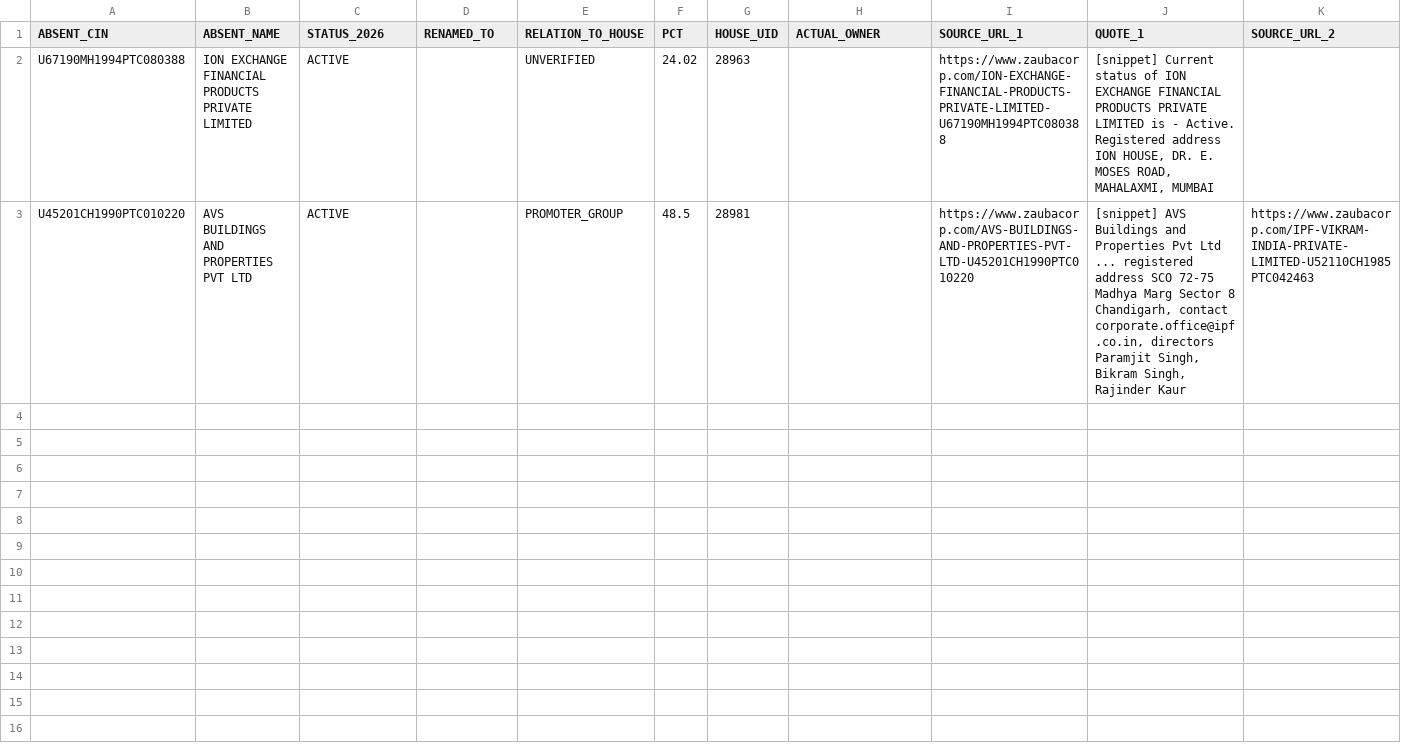
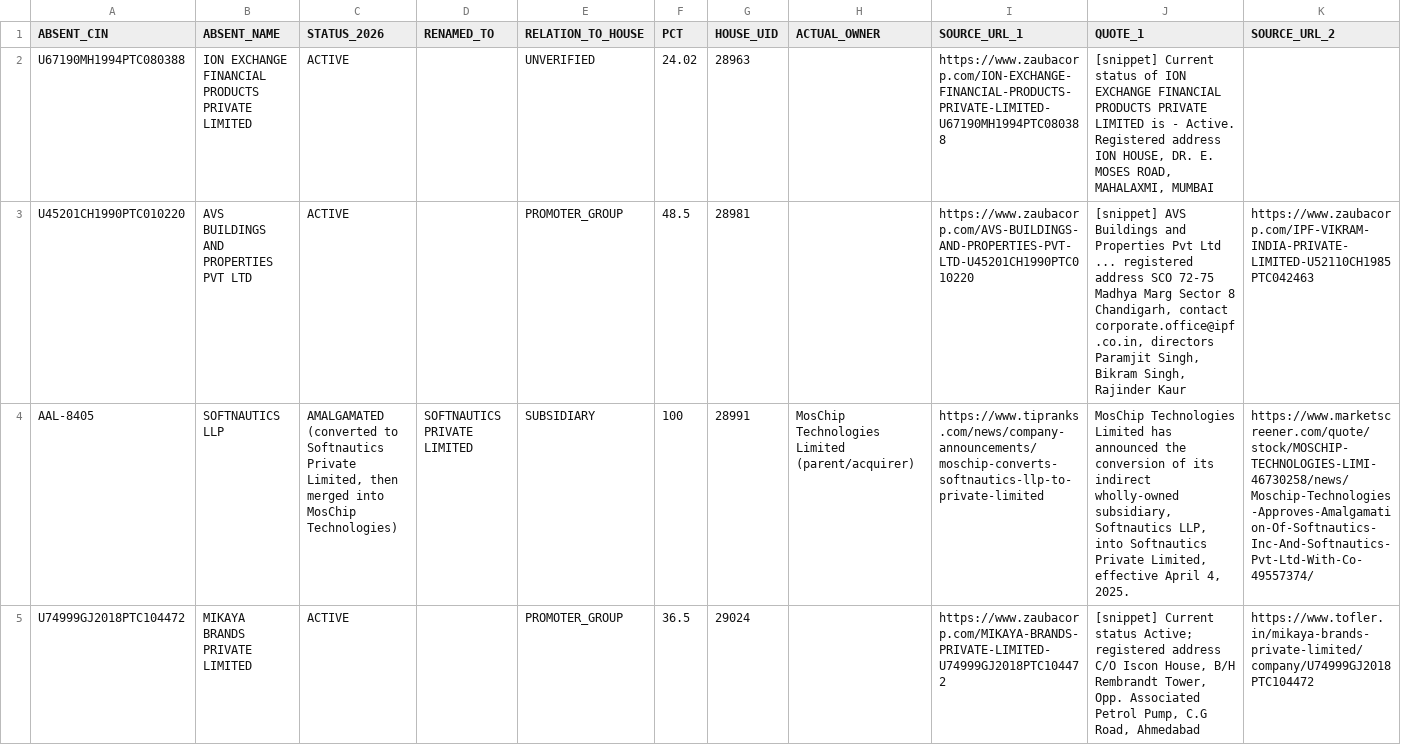
Before and after one commit to pavithra610-cell/claude, a CSV file: A3_ABSENT_LANE/cloud_blocks/BLOCK033_OUTPUT.csv, drawn as a sheet; only a part is shown; rows hold the shown columns only; the diff covers the shown part only; the diff names each change by its address in the sheet, - before the commit and + after, or states it on an @@ line.

```diff
--- a/A3_ABSENT_LANE/cloud_blocks/BLOCK033_OUTPUT.csv
+++ b/A3_ABSENT_LANE/cloud_blocks/BLOCK033_OUTPUT.csv
+row 4: AAL-8405 | SOFTNAUTICS LLP | AMALGAMATED (converted to Softnautics Private Limited, then merged into MosChip Technologies) | SOFTNAUTICS PRIVATE LIMITED | SUBSIDIARY | 100 | 28991 | MosChip Technologies Limited (parent/acquirer) | https://www.tipranks.com/news/company-announcements/moschip-converts-softnautics-llp-to-private-limited | MosChip Technologies Limited has announced the conversion of its indirect wholly-owned subsidiary, Softnautics LLP, into Softnautics Private Limited, effective April 4, 2025. | https://www.marketscreener.com/quote/stock/MOSCHIP-TECHNOLOGIES-LIMI-46730258/news/Moschip-Technologies-Approves-Amalgamation-Of-Softnautics-Inc-And-Softnautics-Pvt-Ltd-With-Co-49557374/
+row 5: U74999GJ2018PTC104472 | MIKAYA BRANDS PRIVATE LIMITED | ACTIVE |  | PROMOTER_GROUP | 36.5 | 29024 |  | https://www.zaubacorp.com/MIKAYA-BRANDS-PRIVATE-LIMITED-U74999GJ2018PTC104472 | [snippet] Current status Active; registered address C/O Iscon House, B/H Rembrandt Tower, Opp. Associated Petrol Pump, C.G Road, Ahmedabad | https://www.tofler.in/mikaya-brands-private-limited/company/U74999GJ2018PTC104472
```
Also changed, not shown: 2 added rows elsewhere in this file, A3_ABSENT_LANE/cloud_blocks/BLOCK030_OUTPUT.csv, 3 other files.
